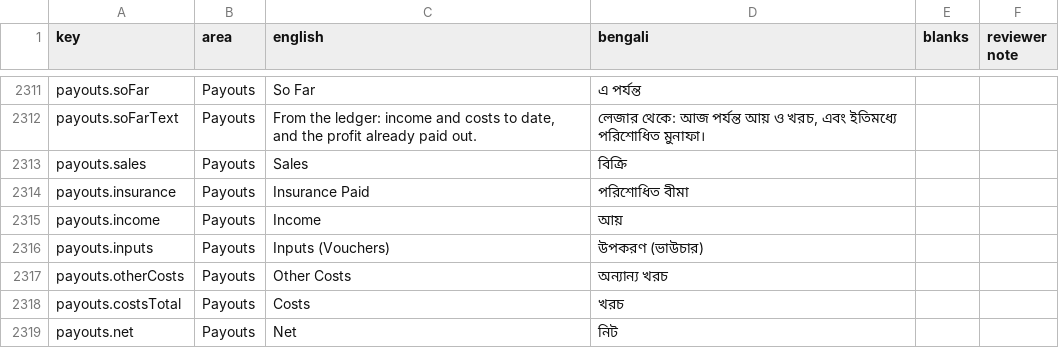
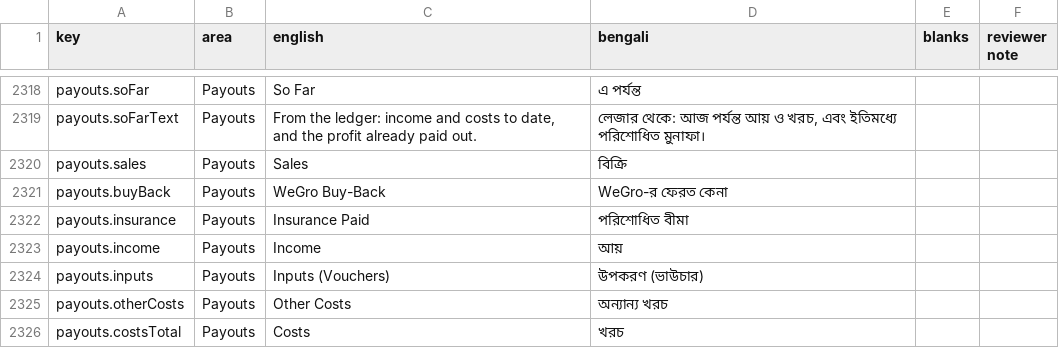
Before and after one commit to samiulrifat/WeGro-Commodity-Trading, a CSV file: frontend/docs/translations-review.csv, drawn as a sheet; only a part is shown, gaps mark what is left out; the shorter side is filled out with more unchanged rows; the diff covers the shown part only.

```diff
--- a/frontend/docs/translations-review.csv
+++ b/frontend/docs/translations-review.csv
@@ -2313,2 +2320,3 @@
 "payouts.sales","Payouts","Sales","বিক্রি","",""
+"payouts.buyBack","Payouts","WeGro Buy-Back","WeGro-র ফেরত কেনা","",""
 "payouts.insurance","Payouts","Insurance Paid","পরিশোধিত বীমা","",""
```
Also changed, not shown: 7 added rows and 10 edited cells elsewhere in this file, 35 other files.
